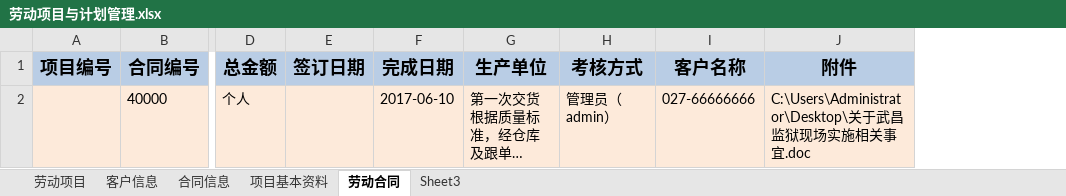
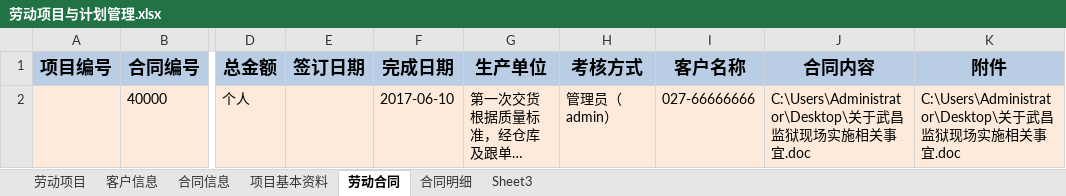
Before and after one commit to JackChanCJ/POM_LDGZ_OLD, an Excel workbook: textdata/劳动项目与计划管理.xlsx, sheet 劳动合同, drawn as a sheet; only a part is shown, gaps mark what is left out; long unchanged cells end in …; values as stored, in another font and other column widths than the file's, no borders; the diff names each change by its address in the sheet, - before the commit and + after, or states it on an @@ line.

```diff
--- a/textdata/劳动项目与计划管理.xlsx (sheet 劳动合同)
+++ b/textdata/劳动项目与计划管理.xlsx (sheet 劳动合同)
+sheet tab: 合同明细
+column J (合同内容), row 2: C:\Users\Administrator\Desktop\关于武昌监狱现场实施相关事宜.doc
```
Also changed, not shown: 4 other files.
